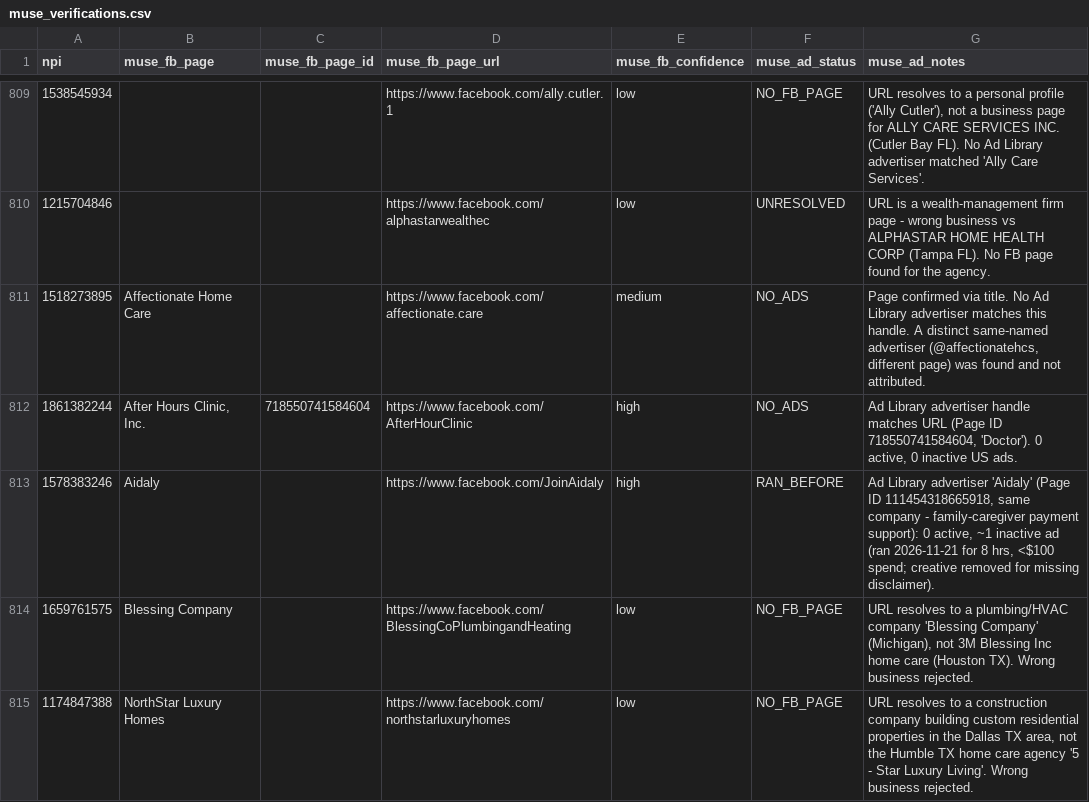
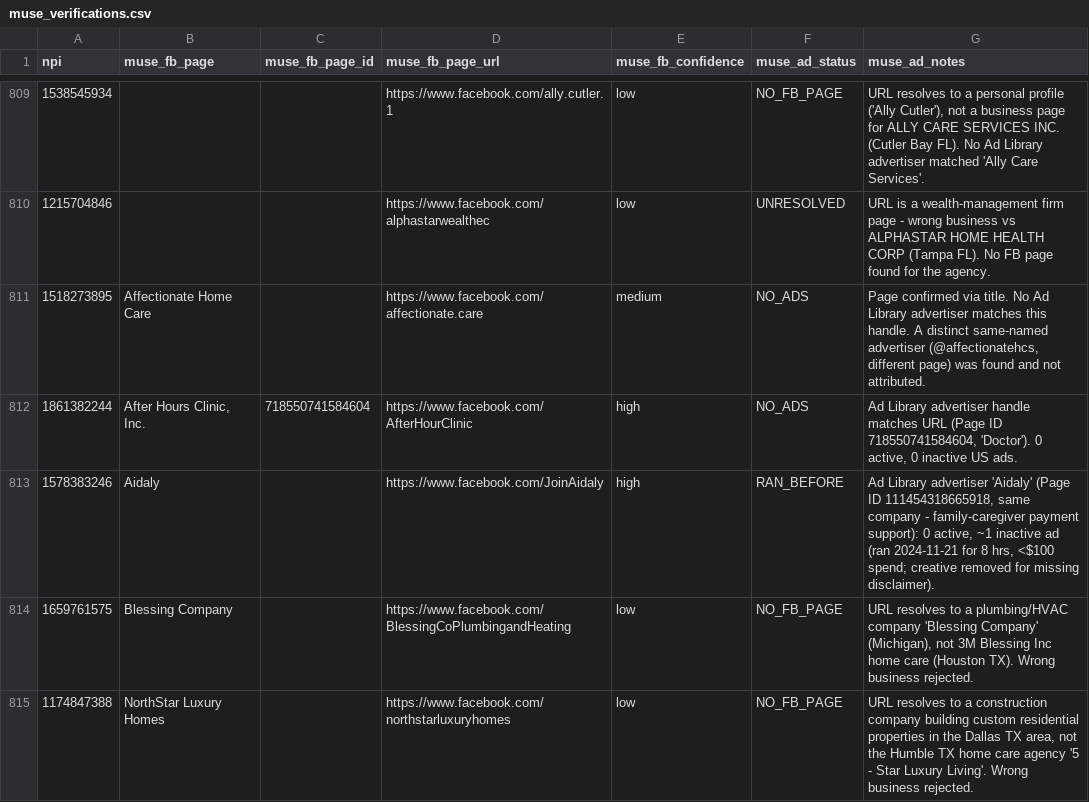
Before and after one commit to Sarojkumar9999/targeto-senior-home-care-pipeline, a CSV file: data/muse_verifications.csv, drawn as a sheet; only a part is shown, gaps mark what is left out.

Commit message:
fix Aidaly 1578383246 inactive-ad date 2026-11-21 -> 2024-11-21 (corroborated by wave-23 recheck)

```diff
--- a/data/muse_verifications.csv
+++ b/data/muse_verifications.csv
@@ -812,3 +812,3 @@ npi,muse_fb_page,muse_fb_page_id,muse_fb_page_url,muse_fb_confidence,muse_ad_sta
 1861382244,"After Hours Clinic, Inc.",718550741584604,https://www.facebook.com/AfterHourClinic,high,NO_ADS,"Ad Library advertiser handle matches URL (Page ID 718550741584604, 'Doctor'). 0 active, 0 inactive US ads."
-1578383246,Aidaly,,https://www.facebook.com/JoinAidaly,high,RAN_BEFORE,"Ad Library advertiser 'Aidaly' (Page ID 111454318665918, same company - family-caregiver payment support): 0 active, ~1 inactive ad (ran 2026-11-21 for 8 hrs, <$100 spend; creative removed for missing disclaimer)."
+1578383246,Aidaly,,https://www.facebook.com/JoinAidaly,high,RAN_BEFORE,"Ad Library advertiser 'Aidaly' (Page ID 111454318665918, same company - family-caregiver payment support): 0 active, ~1 inactive ad (ran 2024-11-21 for 8 hrs, <$100 spend; creative removed for missing disclaimer)."
 1659761575,Blessing Company,,https://www.facebook.com/BlessingCoPlumbingandHeating,low,NO_FB_PAGE,"URL resolves to a plumbing/HVAC company 'Blessing Company' (Michigan), not 3M Blessing Inc home care (Houston TX). Wrong business rejected."
```
